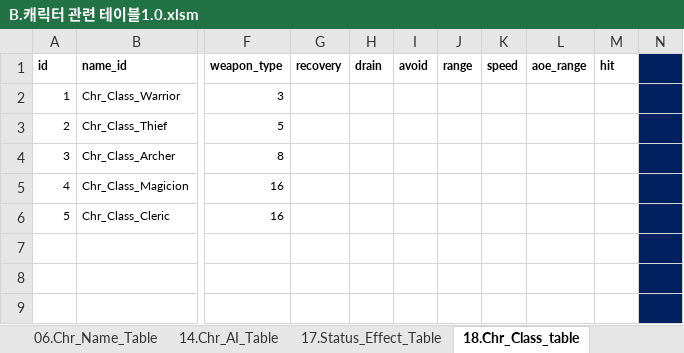
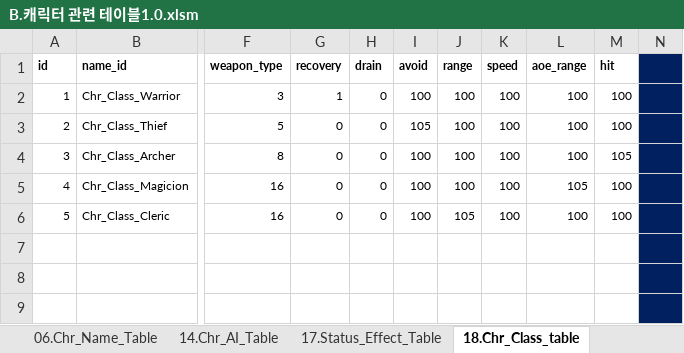
Before and after one commit to kauthor/FluffyDiscatDevelop, an Excel workbook: Plan/Table/B.캐릭터 관련 테이블1.0.xlsm, sheet 18.Chr_Class_table, drawn as a sheet; only a part is shown, gaps mark what is left out; values as stored, in another font and other column widths than the file's, no borders; the diff names each change by its address in the sheet, - before the commit and + after, or states it on an @@ line.

```diff
--- a/Plan/Table/B.캐릭터 관련 테이블1.0.xlsm (sheet 18.Chr_Class_table)
+++ b/Plan/Table/B.캐릭터 관련 테이블1.0.xlsm (sheet 18.Chr_Class_table)
-G2 (recovery): (empty)
+G2 (recovery): 1
-H2:H6 (drain): (empty)
+H2:H6 (drain): 0
-I2 (avoid): (empty)
+I2 (avoid): 100
-J2:J5 (range): (empty)
+J2:J5 (range): 100
-K2:K6 (speed): (empty)
+K2:K6 (speed): 100
-L2:L4 (aoe_range): (empty)
+L2:L4 (aoe_range): 100
-M2:M3 (hit): (empty)
+M2:M3 (hit): 100
-G3:G6 (recovery): (empty)
+G3:G6 (recovery): 0
-I3 (avoid): (empty)
+I3 (avoid): 105
-I4:I6 (avoid): (empty)
+I4:I6 (avoid): 100
-M4 (hit): (empty)
+M4 (hit): 105
-L5 (aoe_range): (empty)
+L5 (aoe_range): 105
-M5:M6 (hit): (empty)
+M5:M6 (hit): 100
-J6 (range): (empty)
+J6 (range): 105
-L6 (aoe_range): (empty)
+L6 (aoe_range): 100
```
Also changed, not shown: 1 other file.
